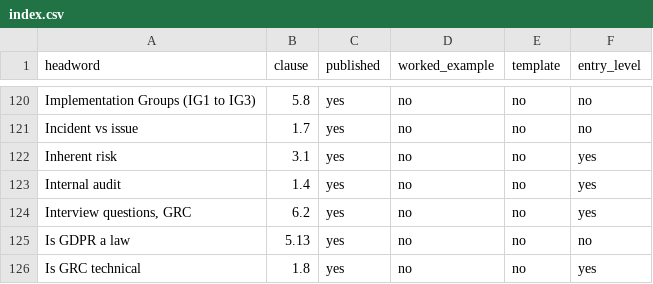
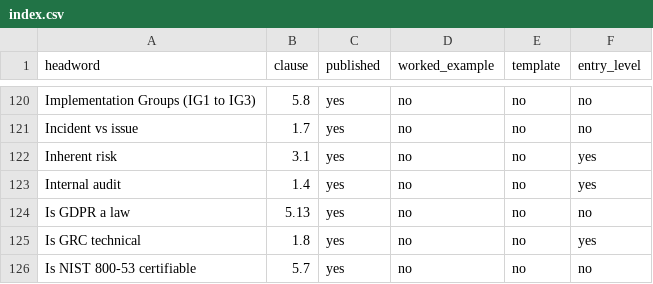
Before and after one commit to sh4mbhavi/grc-wiki, a CSV file: next/public/a-z/index.csv, drawn as a sheet; only a part is shown, gaps mark what is left out; the shorter side is filled out with more unchanged rows.

```diff
--- a/next/public/a-z/index.csv
+++ b/next/public/a-z/index.csv
@@ -123,3 +123,2 @@ headword,clause,published,worked_example,template,entry_level
 "Internal audit",1.4,yes,no,no,yes
-"Interview questions, GRC",6.2,yes,no,no,yes
 "Is GDPR a law",5.13,yes,no,no,no
```
Also changed, not shown: 3 other files.
